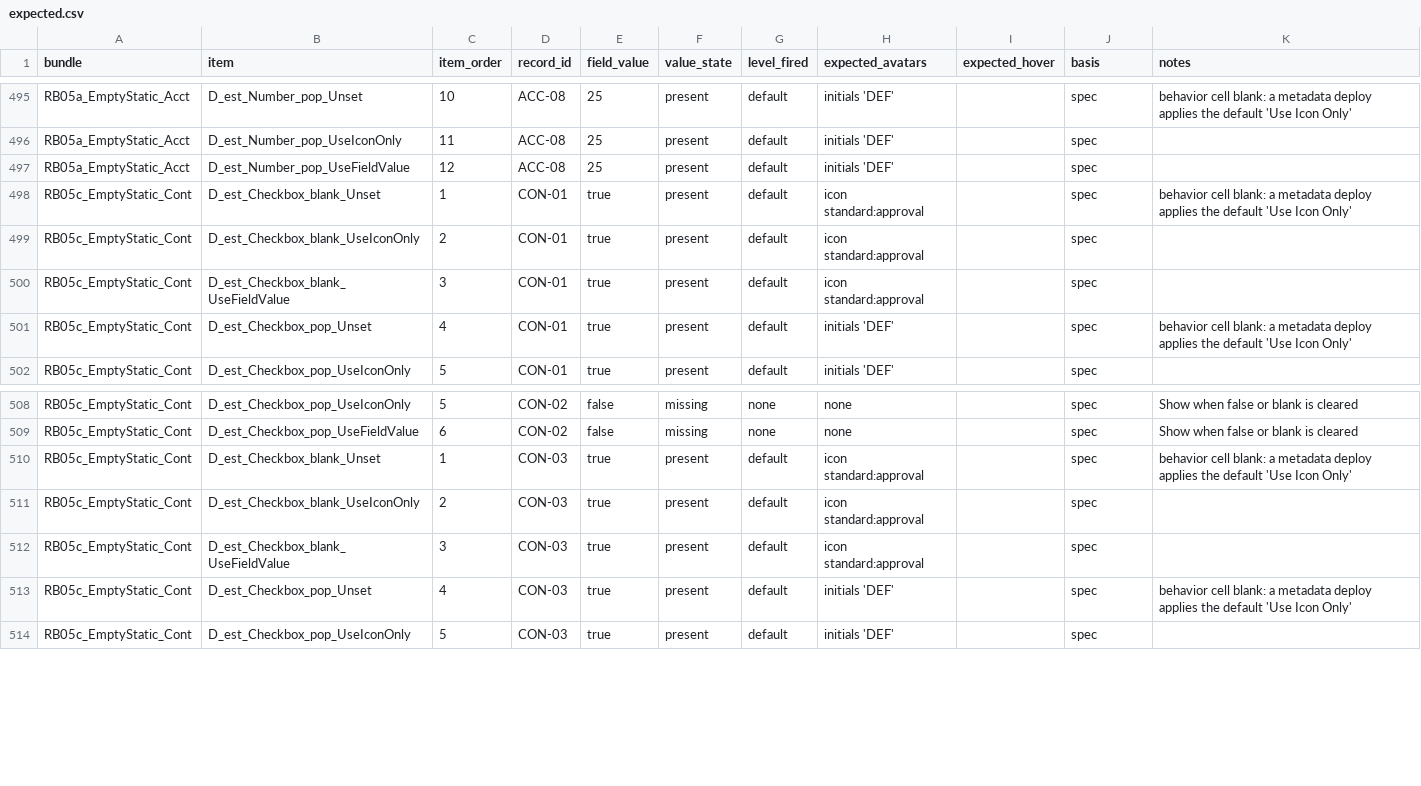
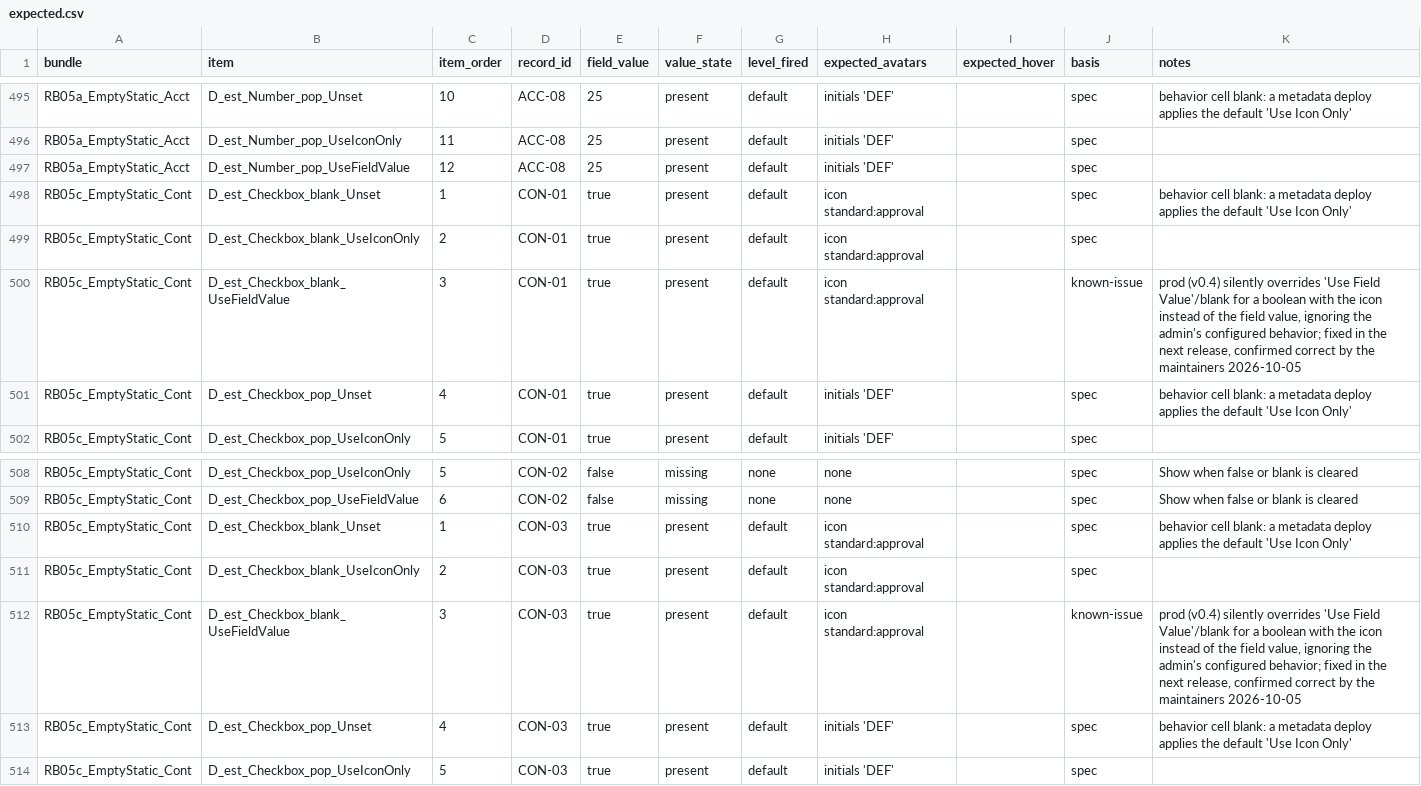
Before and after one commit to SFDO-Community/Salesforce-Indicators, a CSV file: regression/planning/expected.csv, drawn as a sheet; only a part is shown, gaps mark what is left out.

Commit message:
Make regression suite env/theme-aware, fix boolean oracle, add comparison viewer.
- Env/theme fixes: lib.ts (inferEnv), capture.spec.ts and keys.spec.ts (env-theme output paths, merge-not-overwrite reports).
- Oracle fix: build_expected.py and the two expected*.csv files. The boolean "Use Field Value" prediction is now env-gated, and the diffs are only 4 lines each.
- Comparison viewer: build_comparison_viewer.py.
- Docs and skill: README.md (Playwright setup) and the regression-indicator-capture SKILL.md.
- Tooling: package.json and package-lock.json (@playwright/test 1.62.1 plus the test:regression script) and cumulusci.yml. The cumulusci.yml change adds a regression_dev_light flow, which fills the gap next to regression_dev_dark.

Co-authored by Claude Sonnet 5

```diff
--- a/regression/planning/expected.csv
+++ b/regression/planning/expected.csv
@@ -499,3 +499,3 @@ RB05c_EmptyStatic_Cont,D_est_Checkbox_blank_Unset,1,CON-01,true,present,default,
 RB05c_EmptyStatic_Cont,D_est_Checkbox_blank_UseIconOnly,2,CON-01,true,present,default,icon standard:approval,,spec,
-RB05c_EmptyStatic_Cont,D_est_Checkbox_blank_UseFieldValue,3,CON-01,true,present,default,icon standard:approval,,spec,
+RB05c_EmptyStatic_Cont,D_est_Checkbox_blank_UseFieldValue,3,CON-01,true,present,default,icon standard:approval,,known-issue,"prod (v0.4) silently overrides 'Use Field Value'/blank for a boolean with the icon instead of the field value, ignoring the admin's configured behavior; fixed in the next release, confirmed correct by the maintainers 2026-10-05"
 RB05c_EmptyStatic_Cont,D_est_Checkbox_pop_Unset,4,CON-01,true,present,default,initials 'DEF',,spec,behavior cell blank: a metadata deploy applies the default 'Use Icon Only'
@@ -511,3 +511,3 @@ RB05c_EmptyStatic_Cont,D_est_Checkbox_blank_Unset,1,CON-03,true,present,default,
 RB05c_EmptyStatic_Cont,D_est_Checkbox_blank_UseIconOnly,2,CON-03,true,present,default,icon standard:approval,,spec,
-RB05c_EmptyStatic_Cont,D_est_Checkbox_blank_UseFieldValue,3,CON-03,true,present,default,icon standard:approval,,spec,
+RB05c_EmptyStatic_Cont,D_est_Checkbox_blank_UseFieldValue,3,CON-03,true,present,default,icon standard:approval,,known-issue,"prod (v0.4) silently overrides 'Use Field Value'/blank for a boolean with the icon instead of the field value, ignoring the admin's configured behavior; fixed in the next release, confirmed correct by the maintainers 2026-10-05"
 RB05c_EmptyStatic_Cont,D_est_Checkbox_pop_Unset,4,CON-03,true,present,default,initials 'DEF',,spec,behavior cell blank: a metadata deploy applies the default 'Use Icon Only'
```
Also changed, not shown: regression/planning/expected.dev.csv, 10 other files.
